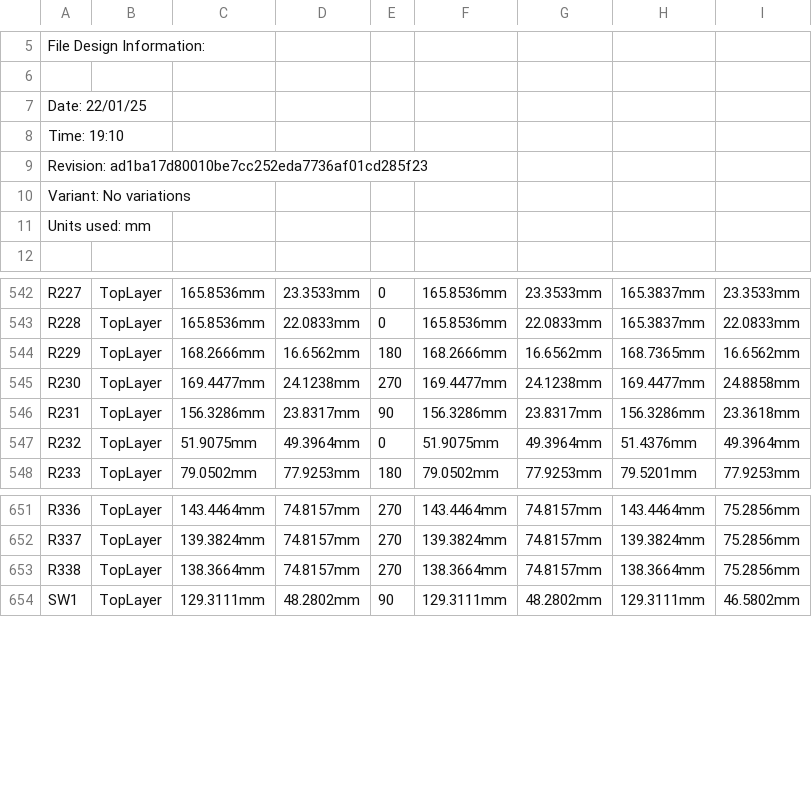
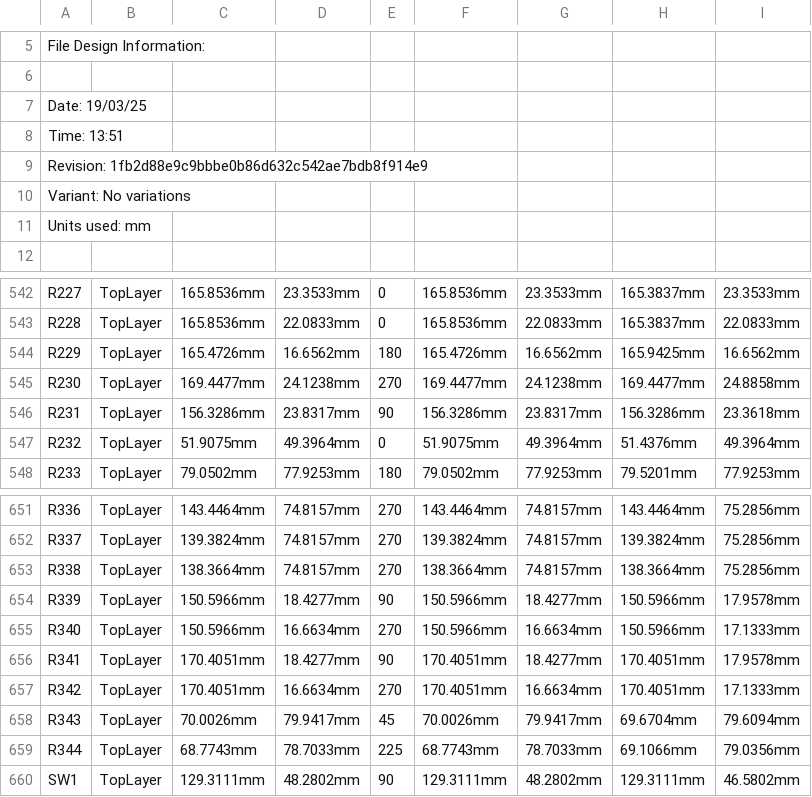
Before and after one commit to eSpark-Backup/muhunthancanagey-servocontrol, a CSV file: Design Files/Control-Boards-v2.0/Deliverables/Pick n Place/Pick Place for Control-Board-v2.0.csv, drawn as a sheet; only a part is shown, gaps mark what is left out.

Commit message:
#48 RS485 Pull-up & Pull-down imported, deliverables generated.

```diff
--- a/Design Files/Control-Boards-v2.0/Deliverables/Pick n Place/Pick Place for Control-Board-v2.0.csv
+++ b/Design Files/Control-Boards-v2.0/Deliverables/Pick n Place/Pick Place for Control-Board-v2.0.csv
@@ -6,5 +6,5 @@ File Design Information:
 
-Date:       22/01/25
-Time:       19:10
-Revision:   ad1ba17d80010be7cc252eda7736af01cd285f23
+Date:       19/03/25
+Time:       13:51
+Revision:   1fb2d88e9c9bbbe0b86d632c542ae7bdb8f914e9
 Variant:    No variations
@@ -543,3 +543,3 @@ Units used: mm
 "R228","TopLayer","165.8536mm","22.0833mm","0","165.8536mm","22.0833mm","165.3837mm","22.0833mm"
-"R229","TopLayer","168.2666mm","16.6562mm","180","168.2666mm","16.6562mm","168.7365mm","16.6562mm"
+"R229","TopLayer","165.4726mm","16.6562mm","180","165.4726mm","16.6562mm","165.9425mm","16.6562mm"
 "R230","TopLayer","169.4477mm","24.1238mm","270","169.4477mm","24.1238mm","169.4477mm","24.8858mm"
@@ -653,2 +653,8 @@ Units used: mm
 "R338","TopLayer","138.3664mm","74.8157mm","270","138.3664mm","74.8157mm","138.3664mm","75.2856mm"
+"R339","TopLayer","150.5966mm","18.4277mm","90","150.5966mm","18.4277mm","150.5966mm","17.9578mm"
+"R340","TopLayer","150.5966mm","16.6634mm","270","150.5966mm","16.6634mm","150.5966mm","17.1333mm"
+"R341","TopLayer","170.4051mm","18.4277mm","90","170.4051mm","18.4277mm","170.4051mm","17.9578mm"
+"R342","TopLayer","170.4051mm","16.6634mm","270","170.4051mm","16.6634mm","170.4051mm","17.1333mm"
+"R343","TopLayer","70.0026mm","79.9417mm","45","70.0026mm","79.9417mm","69.6704mm","79.6094mm"
+"R344","TopLayer","68.7743mm","78.7033mm","225","68.7743mm","78.7033mm","69.1066mm","79.0356mm"
 "SW1","TopLayer","129.3111mm","48.2802mm","90","129.3111mm","48.2802mm","129.3111mm","46.5802mm"
```
Also changed, not shown: Design Files/Control-Boards-v2.0/Deliverables/Pick n Place/Centroid.csv, 43 other files.
